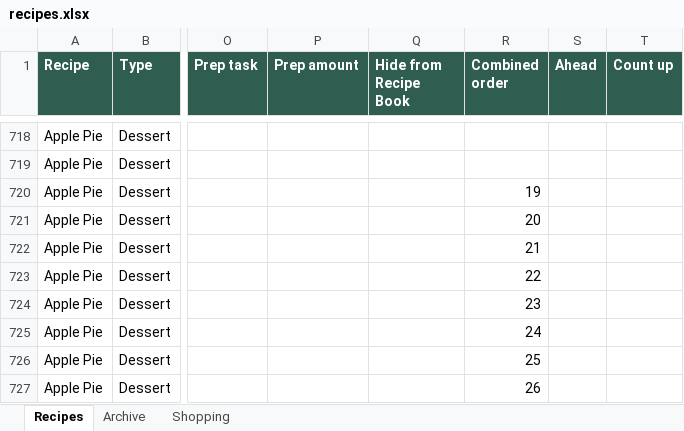
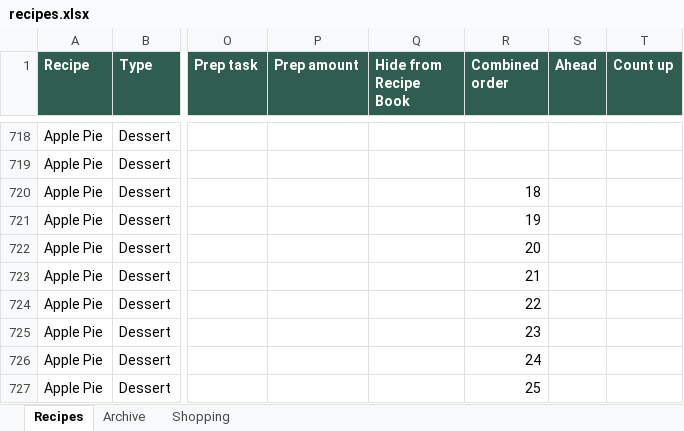
Before and after one commit to entquine/Recipes, an Excel workbook: recipes.xlsx, sheet Recipes, drawn as a sheet; only a part is shown, gaps mark what is left out; values as stored, in another font and other column widths than the file's, no borders; the diff covers the shown part only; the diff names each change by its address in the sheet, - before the commit and + after, or states it on an @@ line.

```diff
--- a/recipes.xlsx (sheet Recipes)
+++ b/recipes.xlsx (sheet Recipes)
-R720 (Combined order): 19
+R720 (Combined order): 18
-R721 (Combined order): 20
+R721 (Combined order): 19
-R722 (Combined order): 21
+R722 (Combined order): 20
-R723 (Combined order): 22
+R723 (Combined order): 21
-R724 (Combined order): 23
+R724 (Combined order): 22
-R725 (Combined order): 24
+R725 (Combined order): 23
-R726 (Combined order): 25
+R726 (Combined order): 24
-R727 (Combined order): 26
+R727 (Combined order): 25
```
Also changed, not shown: 60 edited cells elsewhere in this sheet.
